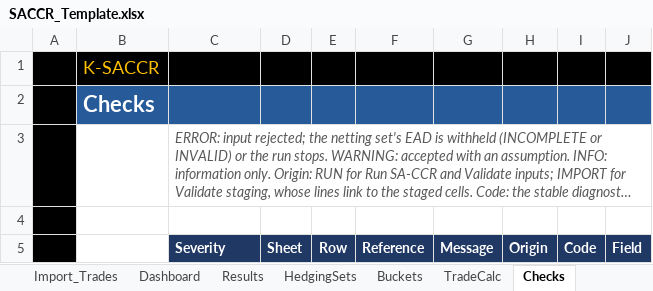
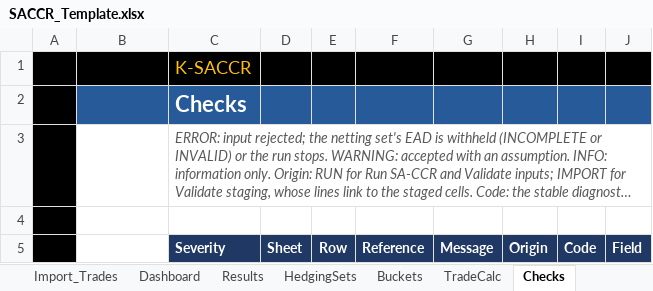
Before and after one commit to danielep71/K-SACCR, an Excel workbook: src/workbook/SACCR_Template.xlsx, sheet Checks, drawn as a sheet; long unchanged cells end in …; values as stored, in another font and other column widths than the file's, no borders; charts and pictures not drawn; removed rows and columns are numbered as before the commit, all else as after; the diff names each change by its address in the sheet, - before the commit and + after, or states it on an @@ line.

```diff
--- a/src/workbook/SACCR_Template.xlsx (sheet Checks)
+++ b/src/workbook/SACCR_Template.xlsx (sheet Checks)
-row 1:  | K-SACCR
-row 2:  | Checks
+row 1:  |  | K-SACCR
+row 2:  |  | Checks
```
Also changed, not shown: sheet Import_NettingSets, sheet Import_Trades, sheet HedgingSets, sheet Results, sheet Home, sheet Buckets, 14 more sheets, charts or pictures, 9 other files.
